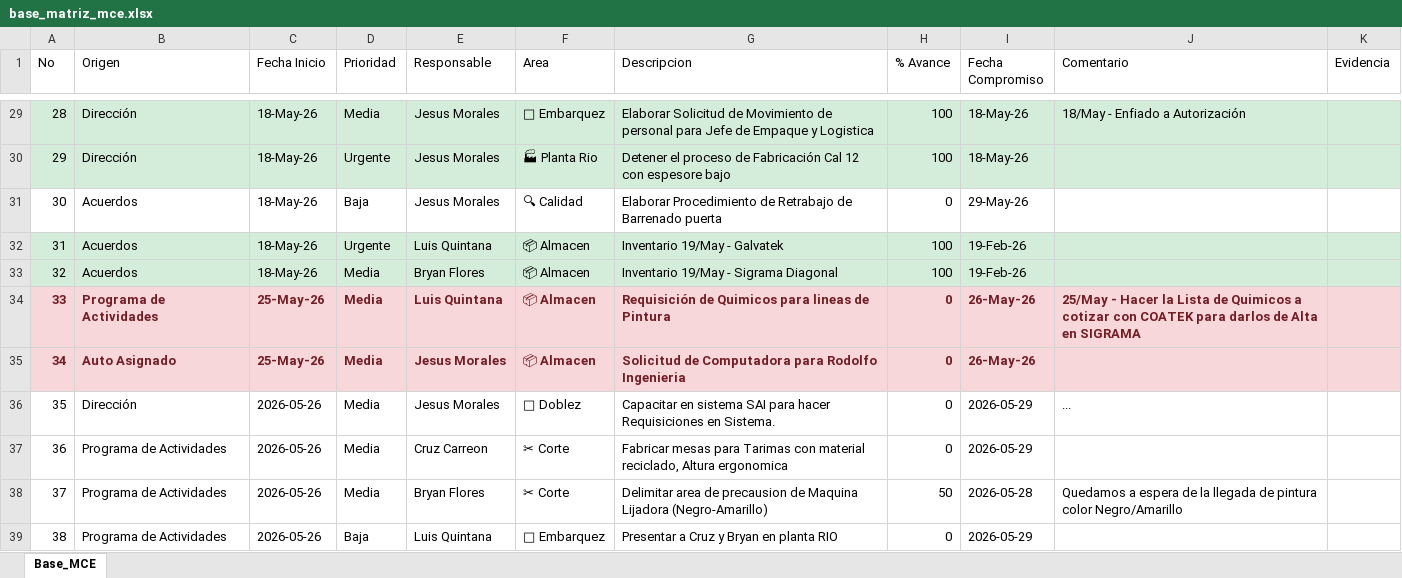
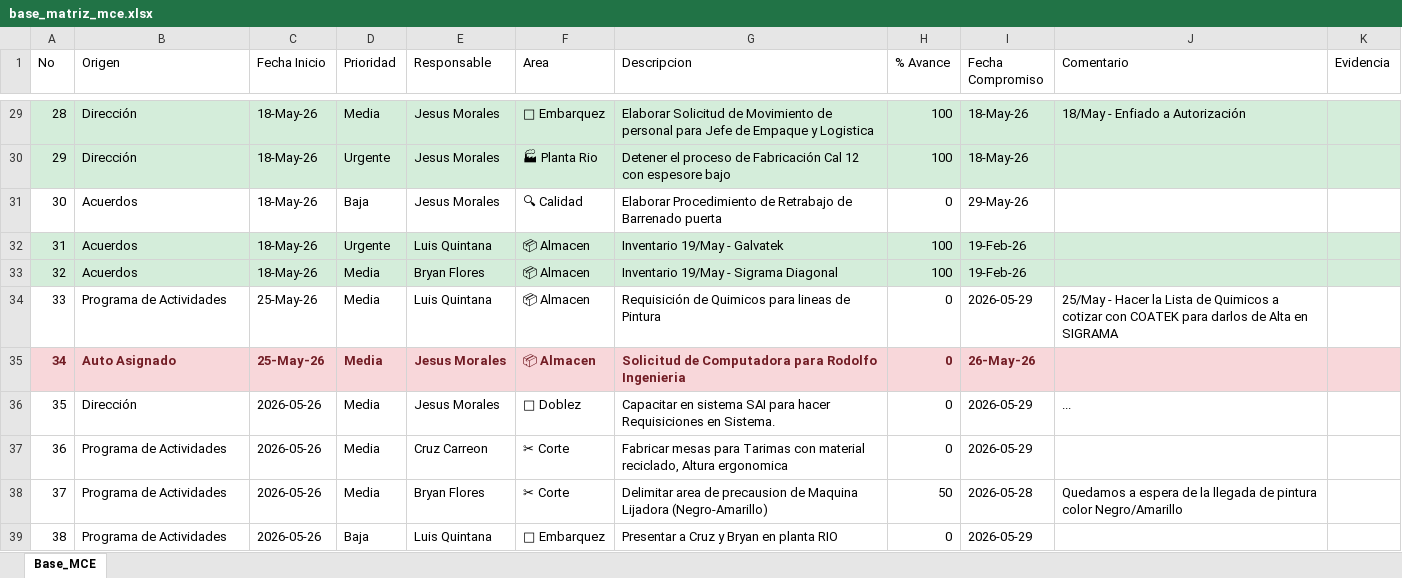
Before and after one commit to jesusalbertomoraleslopez-byte/matriz-mce-sigrama, an Excel workbook: base_matriz_mce.xlsx, sheet Base_MCE, drawn as a sheet; only a part is shown, gaps mark what is left out; values as stored, in another font and other column widths than the file's, no borders; the diff names each change by its address in the sheet, - before the commit and + after, or states it on an @@ line.

Commit message:
Sincronizacion MCE Planta (2026-05-28 16:10:54)

```diff
--- a/base_matriz_mce.xlsx (sheet Base_MCE)
+++ b/base_matriz_mce.xlsx (sheet Base_MCE)
-A34:K34 fill: #F8D7DA
+A34:K34 fill: none
@@ A34:J34 bold: on → off, text colour: #721C24 → black @@
-I34 (Fecha Compromiso): 26-May-26
+I34 (Fecha Compromiso): 2026-05-29
```
